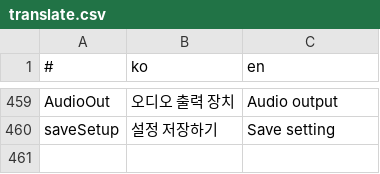
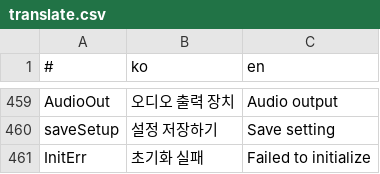
Before and after one commit to is2you2/pjcone, a CSV file: src/assets/data/translate.csv, drawn as a sheet; only a part is shown, gaps mark what is left out.

```diff
--- a/src/assets/data/translate.csv
+++ b/src/assets/data/translate.csv
@@ -460 +460,2 @@ AudioOut,오디오 출력 장치,Audio output
 saveSetup,설정 저장하기,Save setting
+InitErr,초기화 실패,Failed to initialize
```
Also changed, not shown: 2 other files.
